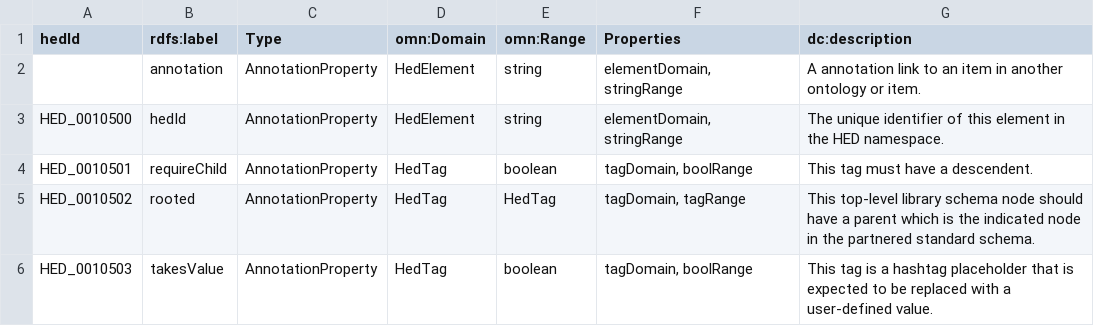
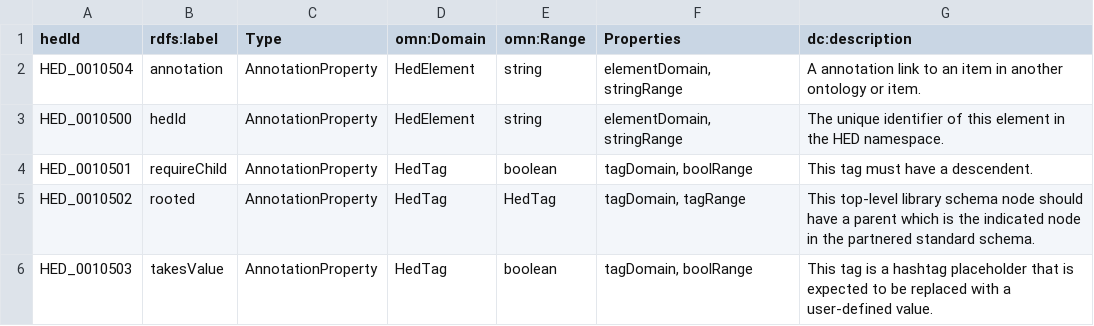
Before and after one commit to hed-standard/hed-schemas, a TSV file: standard_schema/prerelease/hedtsv/HED8.4.0/HED8.4.0_AnnotationProperty.tsv, drawn as a sheet.

```diff
--- a/standard_schema/prerelease/hedtsv/HED8.4.0/HED8.4.0_AnnotationProperty.tsv
+++ b/standard_schema/prerelease/hedtsv/HED8.4.0/HED8.4.0_AnnotationProperty.tsv
@@ -1,3 +1,3 @@
 hedId	rdfs:label	Type	omn:Domain	omn:Range	Properties	dc:description
-	annotation	AnnotationProperty	HedElement	string	elementDomain, stringRange	A annotation link to an item in another ontology or item.
+HED_0010504	annotation	AnnotationProperty	HedElement	string	elementDomain, stringRange	A annotation link to an item in another ontology or item.
 HED_0010500	hedId	AnnotationProperty	HedElement	string	elementDomain, stringRange	The unique identifier of this element in the HED namespace.
```
Also changed, not shown: standard_schema/prerelease/hedtsv/HED8.4.0/HED8.4.0_Structure.tsv, standard_schema/prerelease/hedtsv/HED8.4.0/HED8.4.0_Tag.tsv, 3 other files.
